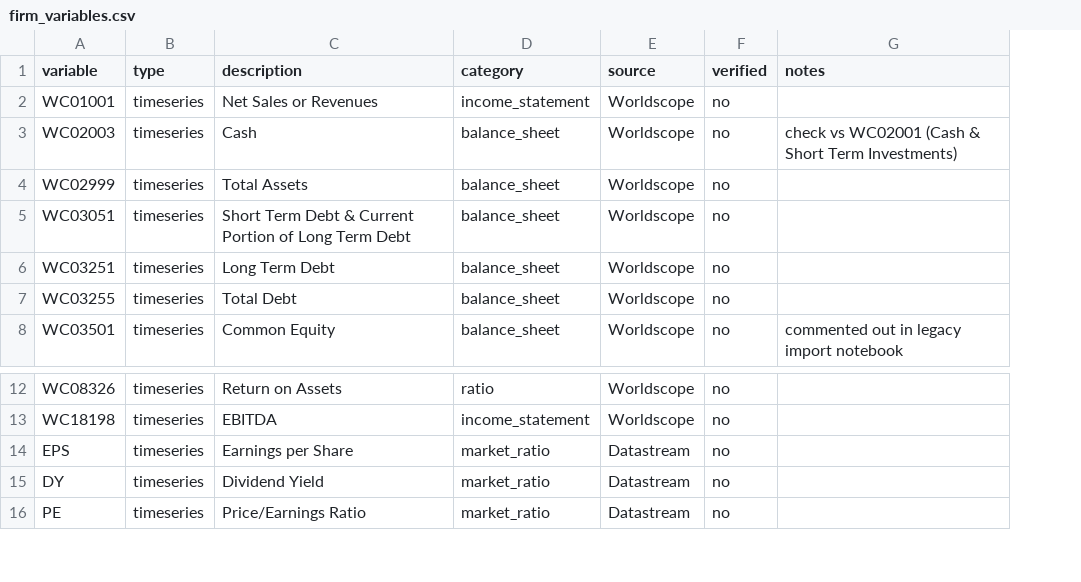
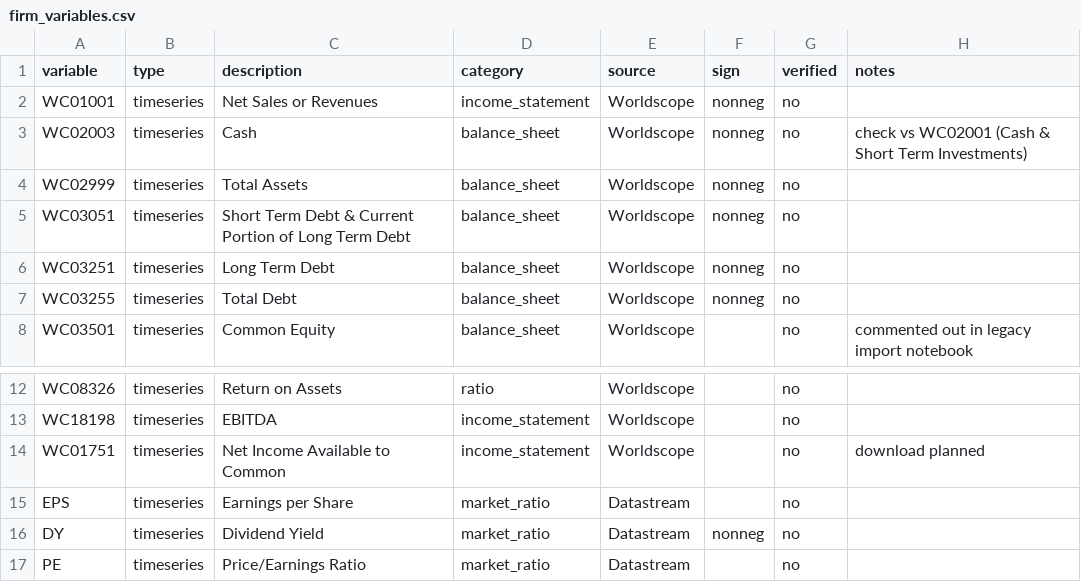
Before and after one commit to RalfKellner/datastream, a CSV file: config/firm_variables.csv, drawn as a sheet; only a part is shown, gaps mark what is left out; the diff names each change by its address in the sheet, - before the commit and + after, or states it on an @@ line.

```diff
--- a/config/firm_variables.csv
+++ b/config/firm_variables.csv
+column F (sign), rows 2-7: all nonneg; row 16: nonneg
+row 14: WC01751 | timeseries | Net Income Available to Common | income_statement | Worldscope |  | no | download planned
```
Also changed, not shown: 8 other files.
